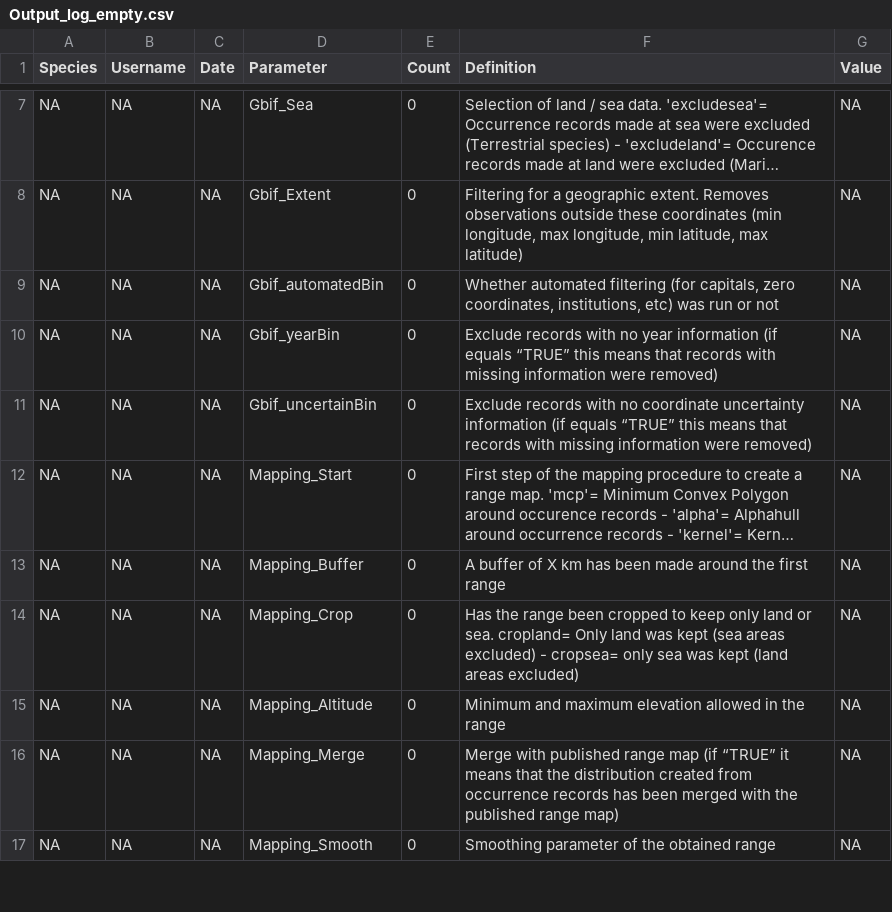
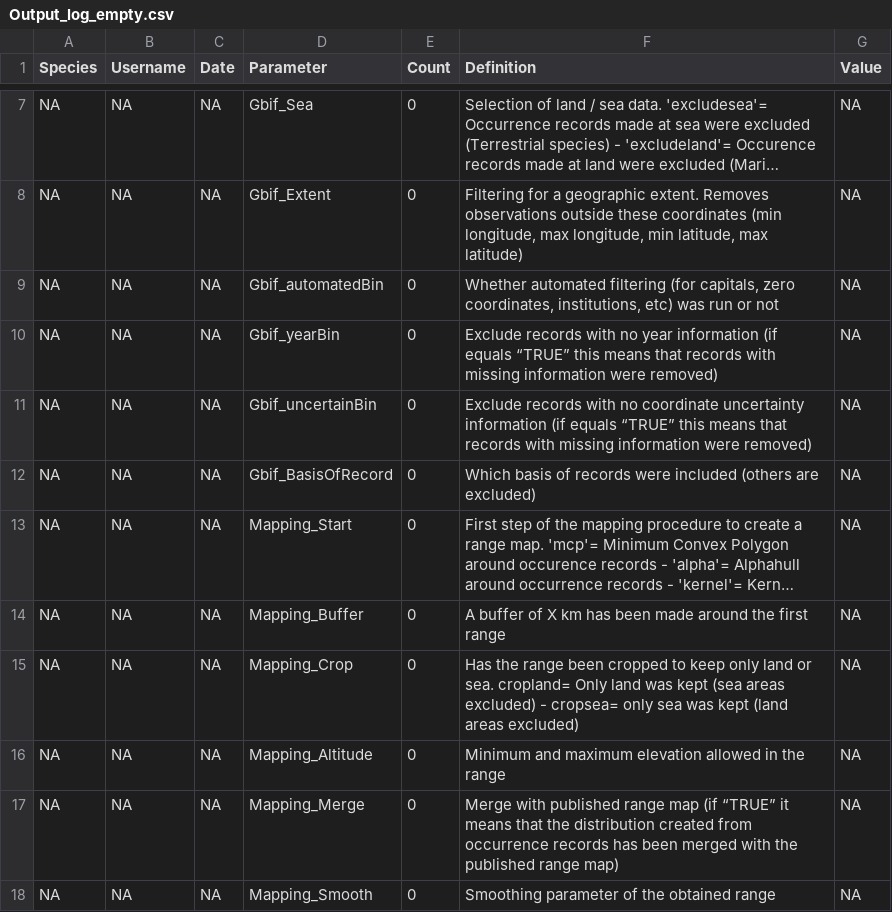
Before and after one commit to LifeWatch-Italy/sredlist-server, a CSV file: Species/Output_log_empty.csv, drawn as a sheet; only a part is shown, gaps mark what is left out; long unchanged cells end in …; the diff names each change by its address in the sheet, - before the commit and + after, or states it on an @@ line.

Commit message:
Add filter by Basis of record

```diff
--- a/Species/Output_log_empty.csv
+++ b/Species/Output_log_empty.csv
+row 12: NA | NA | NA | Gbif_BasisOfRecord | 0 | Which basis of records were included (others are excluded) | NA
```
Also changed, not shown: 3 other files.
